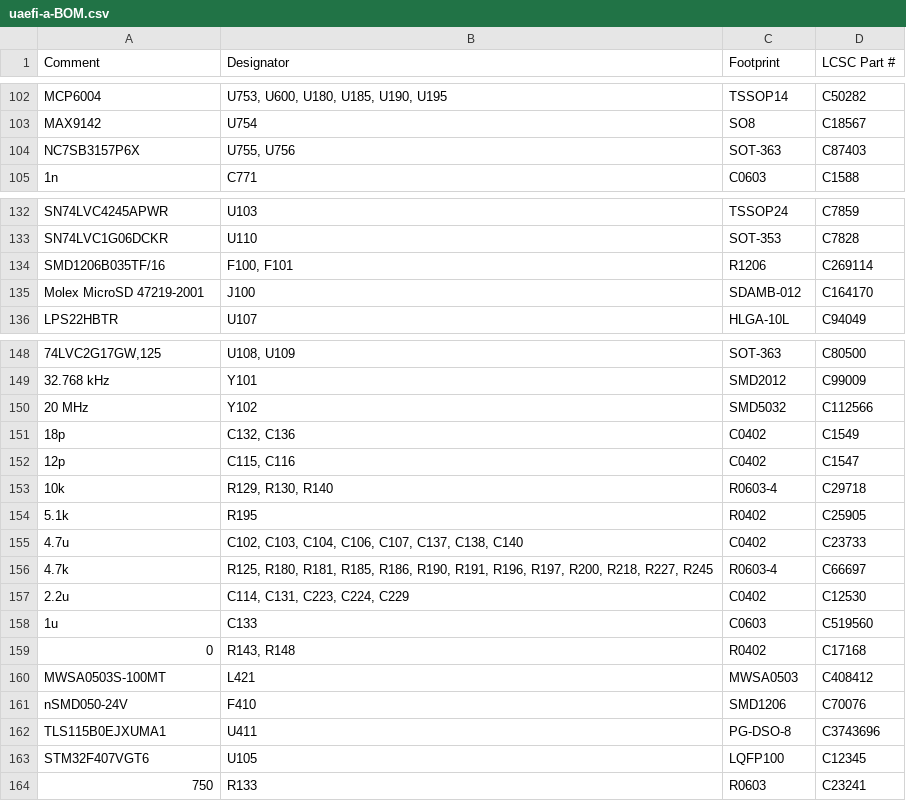
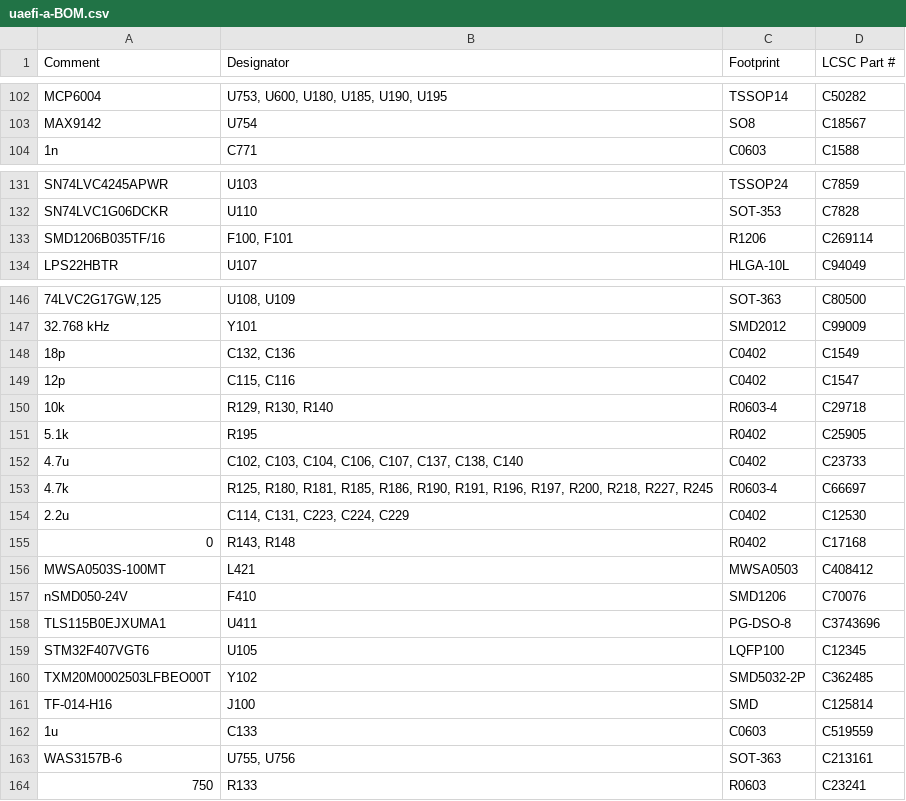
Before and after one commit to rusefi/uaefi, a CSV file: boards/uaefi-a/board/misc/uaefi-a-BOM.csv, drawn as a sheet; only a part is shown, gaps mark what is left out; the diff covers the shown part only.

```diff
--- a/boards/uaefi-a/board/misc/uaefi-a-BOM.csv
+++ b/boards/uaefi-a/board/misc/uaefi-a-BOM.csv
@@ -103,3 +103,2 @@ Comment,Designator,Footprint,LCSC Part #
 "MAX9142","U754","SO8","C18567"
-"NC7SB3157P6X","U755, U756","SOT-363","C87403"
 "1n","C771","C0603","C1588"
@@ -134,3 +133,2 @@ Comment,Designator,Footprint,LCSC Part #
 "SMD1206B035TF/16","F100, F101","R1206","C269114"
-"Molex MicroSD 47219-2001","J100","SDAMB-012","C164170"
 "LPS22HBTR","U107","HLGA-10L","C94049"
@@ -149,3 +147,2 @@ Comment,Designator,Footprint,LCSC Part #
 "32.768 kHz","Y101","SMD2012","C99009"
-"20 MHz","Y102","SMD5032","C112566"
 "18p","C132, C136","C0402","C1549"
@@ -157,3 +154,2 @@ Comment,Designator,Footprint,LCSC Part #
 "2.2u","C114, C131, C223, C224, C229","C0402","C12530"
-"1u","C133","C0603","C519560"
 "0","R143, R148","R0402","C17168"
@@ -163,2 +159,6 @@ Comment,Designator,Footprint,LCSC Part #
 "STM32F407VGT6","U105","LQFP100","C12345"
+"TXM20M0002503LFBEO00T","Y102","SMD5032-2P","C362485"
+"TF-014-H16","J100","SMD","C125814"
+"1u","C133","C0603","C519559"
+"WAS3157B-6","U755, U756","SOT-363","C213161"
 "750","R133","R0603","C23241"
```
Also changed, not shown: 3 edited cells elsewhere in this file, boards/uaefi-a/board/uaefi-a-BOM-JLC.csv, 17 other files.
